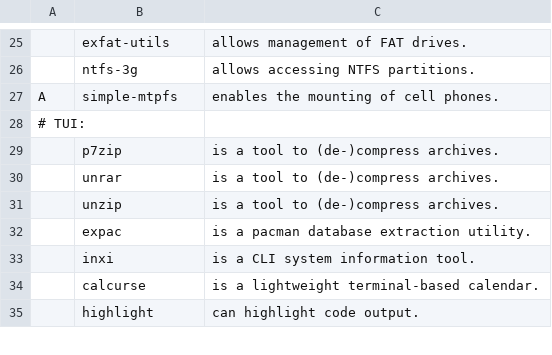
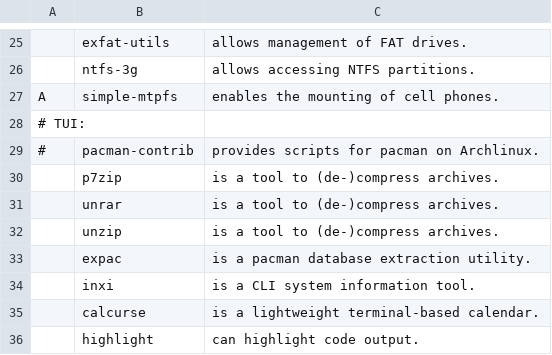
Before and after one commit to ispanos/anergos, a CSV file: progs.csv, drawn as a sheet; only a part is shown, gaps mark what is left out.

Commit message:
added pacman-contrib

```diff
--- a/progs.csv
+++ b/progs.csv
@@ -28,2 +28,3 @@ A,simple-mtpfs,"enables the mounting of cell phones."
 # TUI:,,
+#,pacman-contrib,"provides scripts for pacman on Archlinux."
 ,p7zip,"is a tool to (de-)compress archives."
```
